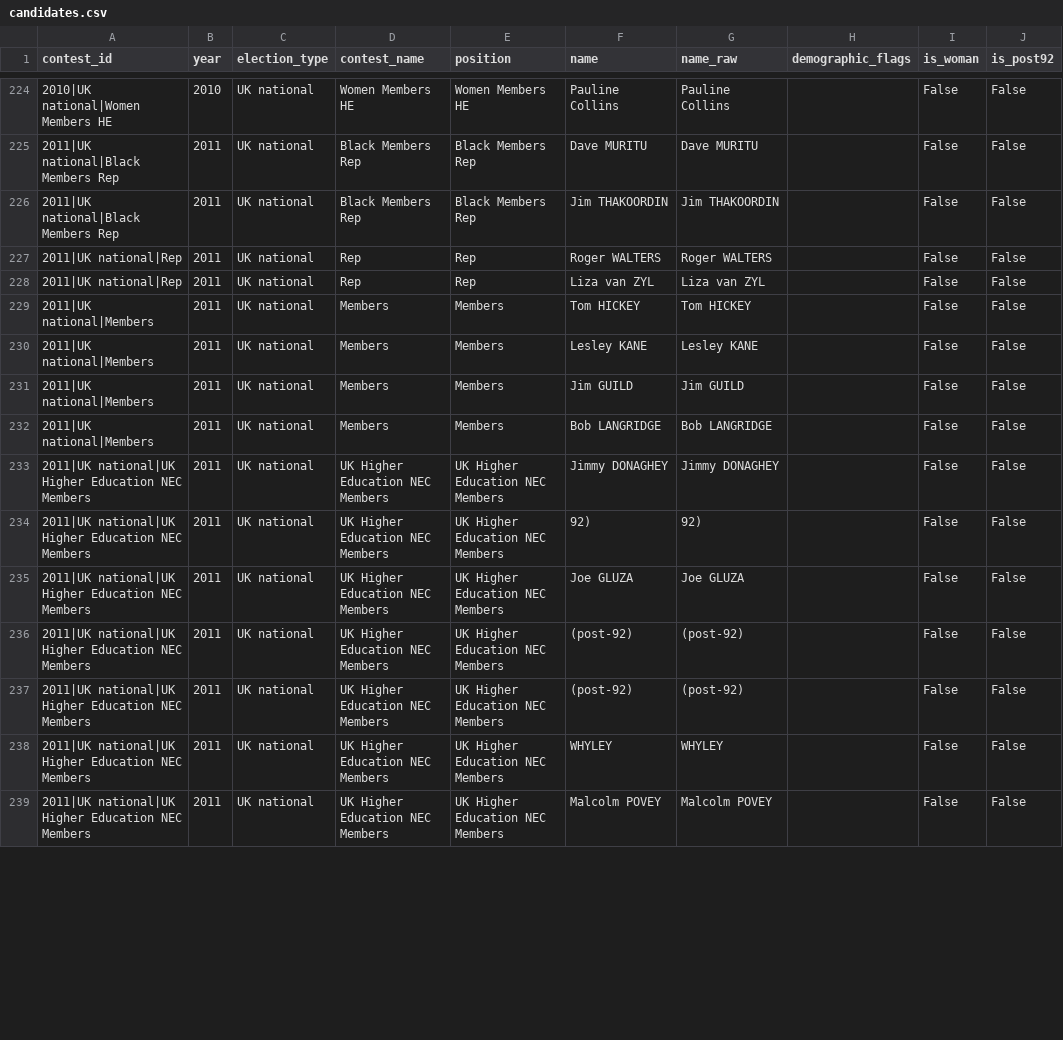
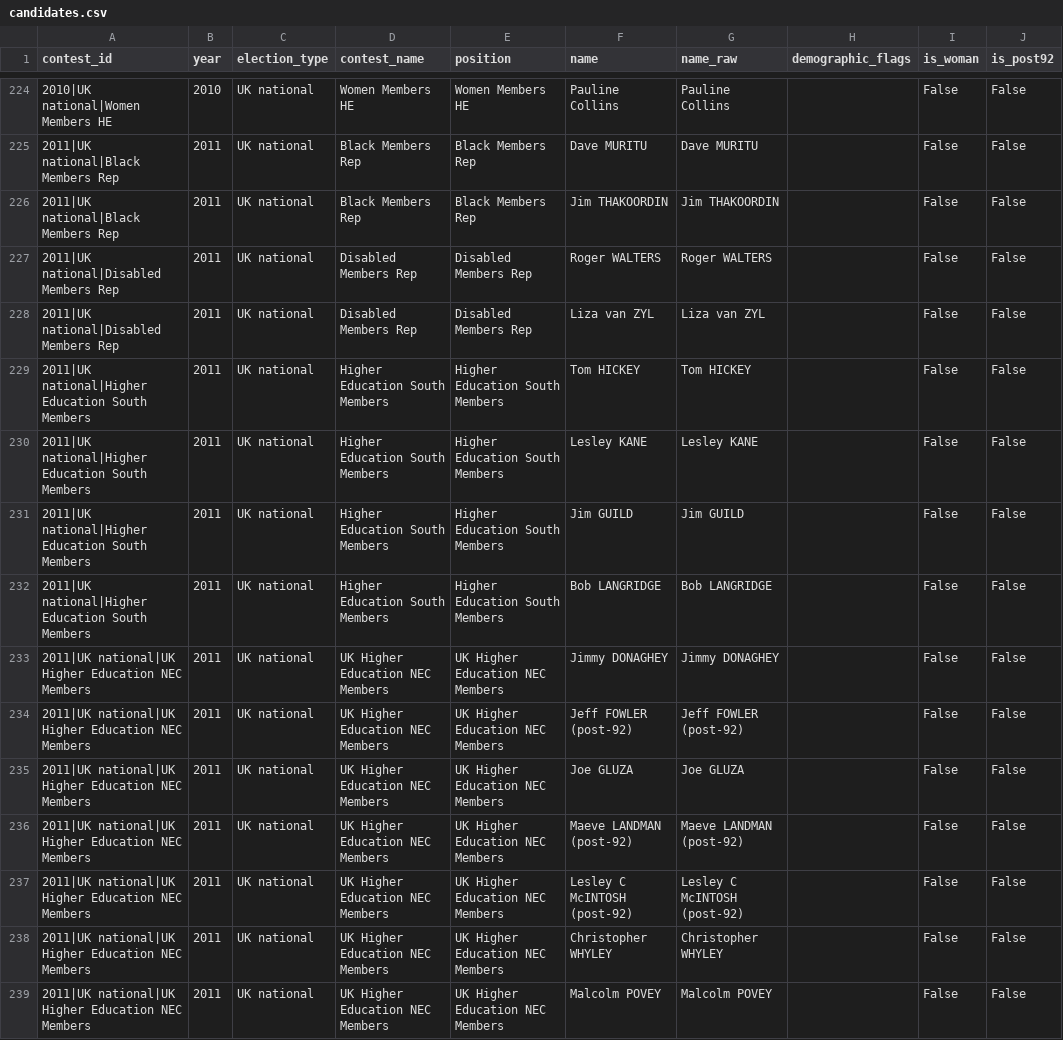
Before and after one commit to bparsia/ucuelections, a CSV file: data/processed/candidates.csv, drawn as a sheet; only a part is shown, gaps mark what is left out; the diff covers the shown part only; the diff names each change by its address in the sheet, - before the commit and + after, or states it on an @@ line.

```diff
--- a/data/processed/candidates.csv
+++ b/data/processed/candidates.csv
-A227:A228 (contest_id): 2011|UK national|Rep
+A227:A228 (contest_id): 2011|UK national|Disabled Members Rep
-D227:D228 (contest_name): Rep
+D227:D228 (contest_name): Disabled Members Rep
-E227:E228 (position): Rep
+E227:E228 (position): Disabled Members Rep
-A229:A232 (contest_id): 2011|UK national|Members
+A229:A232 (contest_id): 2011|UK national|Higher Education South Members
-D229:D232 (contest_name): Members
+D229:D232 (contest_name): Higher Education South Members
-E229:E232 (position): Members
+E229:E232 (position): Higher Education South Members
-F234 (name): 92)
+F234 (name): Jeff FOWLER (post-92)
-G234 (name_raw): 92)
+G234 (name_raw): Jeff FOWLER (post-92)
-F236 (name): (post-92)
+F236 (name): Maeve LANDMAN (post-92)
-G236 (name_raw): (post-92)
+G236 (name_raw): Maeve LANDMAN (post-92)
-F237 (name): (post-92)
+F237 (name): Lesley C McINTOSH (post-92)
-G237 (name_raw): (post-92)
+G237 (name_raw): Lesley C McINTOSH (post-92)
-F238 (name): WHYLEY
+F238 (name): Christopher WHYLEY
-G238 (name_raw): WHYLEY
+G238 (name_raw): Christopher WHYLEY
```
Also changed, not shown: 2 added rows, 6 removed rows and 22 edited cells elsewhere in this file, data/processed/contests.csv, data/processed/stv_rounds.csv, 2 other files.
